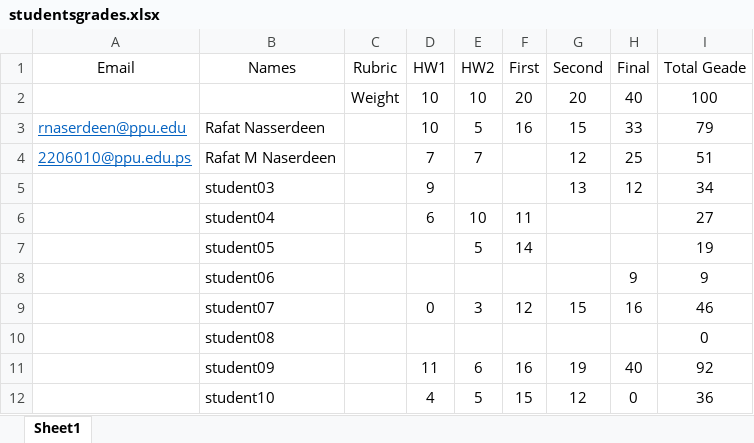
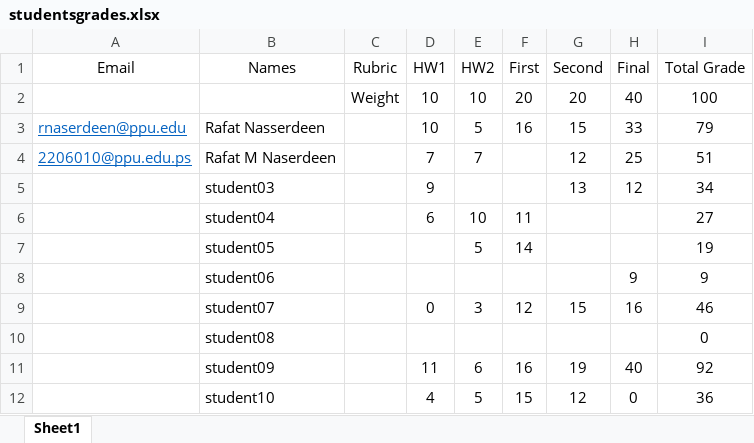
Before and after one commit to rafat86/Students-Performance-pdf, an Excel workbook: studentsgrades.xlsx, sheet Sheet1, drawn as a sheet; values as stored, in another font and other column widths than the file's, no borders; the diff names each change by its address in the sheet, - before the commit and + after, or states it on an @@ line.

Commit message:
6th modifying excel file

```diff
--- a/studentsgrades.xlsx (sheet Sheet1)
+++ b/studentsgrades.xlsx (sheet Sheet1)
-I1: Total Geade
+I1: Total Grade
```
Also changed, not shown: 2 other files.
